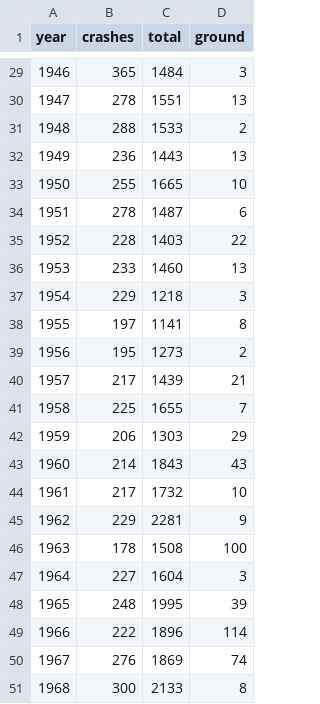
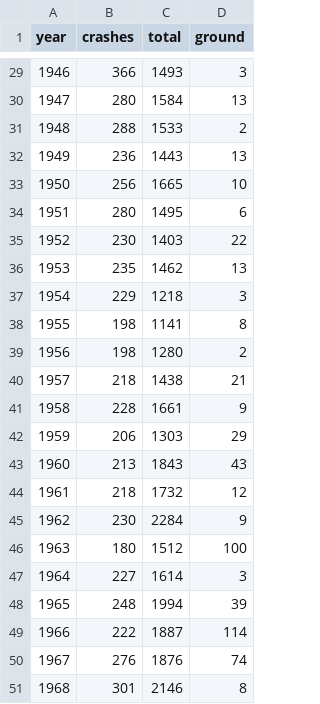
Before and after one commit to ebemunk/blog, a CSV file: projects/plane-crashes/viz/src/data/years.csv, drawn as a sheet; only a part is shown, gaps mark what is left out; the diff covers the shown part only.

```diff
--- a/projects/plane-crashes/viz/src/data/years.csv
+++ b/projects/plane-crashes/viz/src/data/years.csv
@@ -29,23 +29,23 @@ year,crashes,total,ground
-1946,365,1484,3
-1947,278,1551,13
+1946,366,1493,3
+1947,280,1584,13
 1948,288,1533,2
 1949,236,1443,13
-1950,255,1665,10
-1951,278,1487,6
-1952,228,1403,22
-1953,233,1460,13
+1950,256,1665,10
+1951,280,1495,6
+1952,230,1403,22
+1953,235,1462,13
 1954,229,1218,3
-1955,197,1141,8
-1956,195,1273,2
-1957,217,1439,21
-1958,225,1655,7
+1955,198,1141,8
+1956,198,1280,2
+1957,218,1438,21
+1958,228,1661,9
 1959,206,1303,29
-1960,214,1843,43
-1961,217,1732,10
-1962,229,2281,9
-1963,178,1508,100
-1964,227,1604,3
-1965,248,1995,39
-1966,222,1896,114
-1967,276,1869,74
-1968,300,2133,8
+1960,213,1843,43
+1961,218,1732,12
+1962,230,2284,9
+1963,180,1512,100
+1964,227,1614,3
+1965,248,1994,39
+1966,222,1887,114
+1967,276,1876,74
+1968,301,2146,8
```
Also changed, not shown: 66 edited cells elsewhere in this file, projects/plane-crashes/viz/src/data/damage-fate.csv, projects/plane-crashes/viz/src/data/fatality-histogram.csv, 7 other files.
